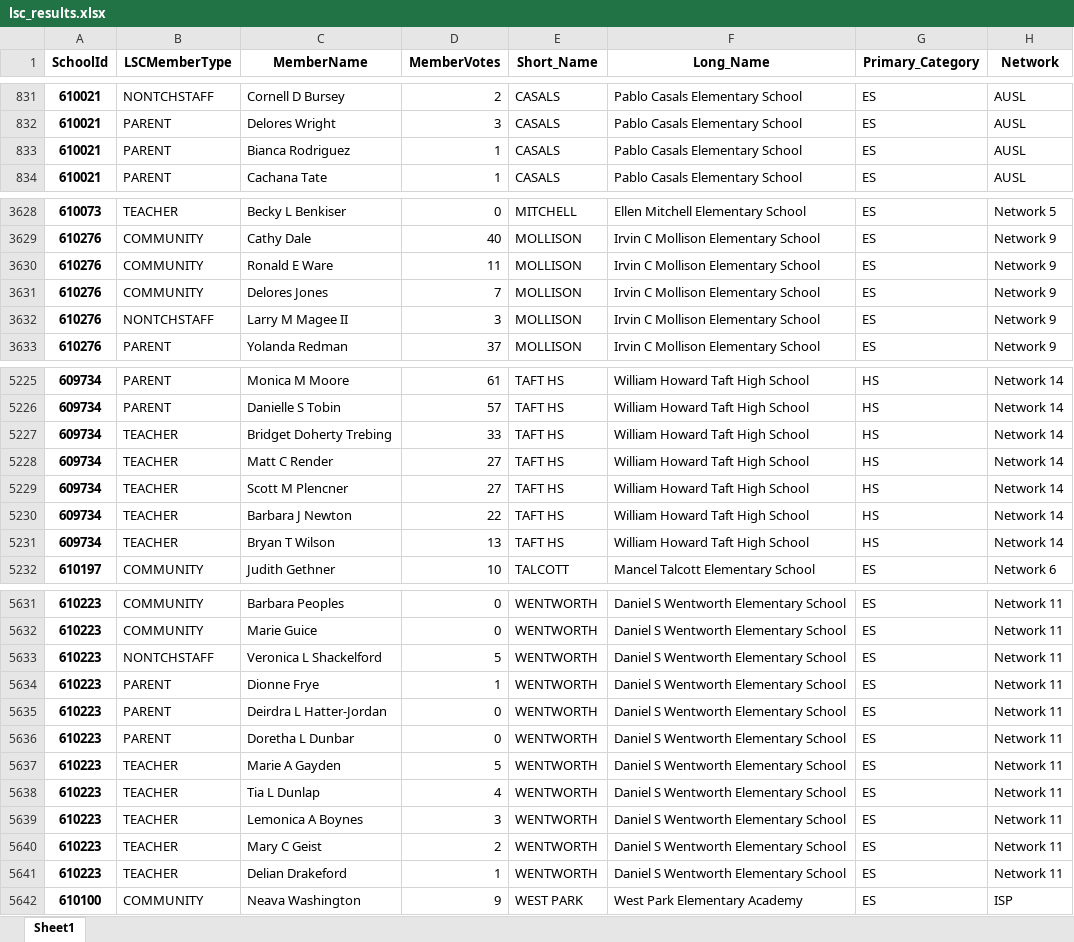
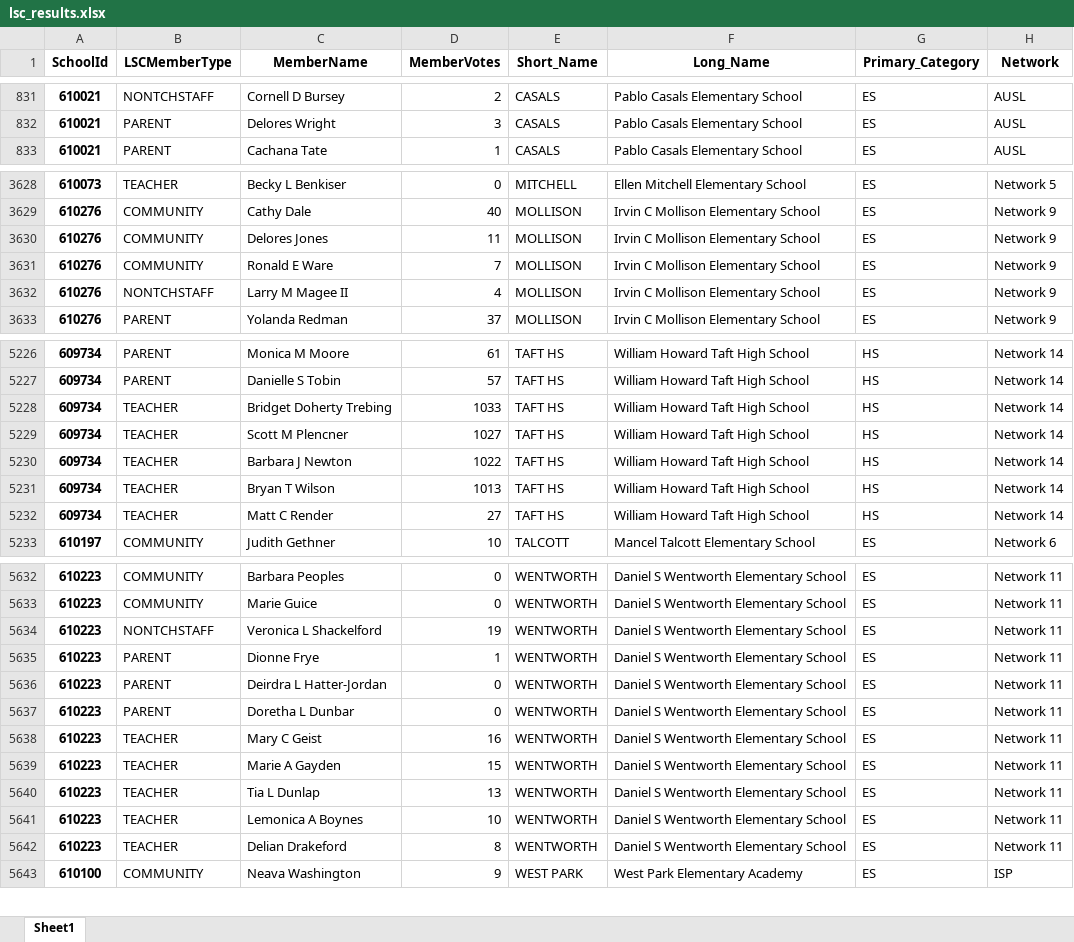
Before and after one commit to cpsdata/lsc_election_results, an Excel workbook: data/results/lsc_results.xlsx, sheet Sheet1, drawn as a sheet; only a part is shown, gaps mark what is left out; values as stored, in another font and other column widths than the file's, no borders; removed rows and columns are numbered as before the commit, all else as after; the diff covers the shown part only; the diff names each change by its address in the sheet, - before the commit and + after, or states it on an @@ line.

```diff
--- a/data/results/lsc_results.xlsx (sheet Sheet1)
+++ b/data/results/lsc_results.xlsx (sheet Sheet1)
-row 833: 610021 | PARENT | Bianca Rodriguez | 1 | CASALS | Pablo Casals Elementary School | ES | AUSL
-row 3630: 610276 | COMMUNITY | Ronald E Ware | 11 | MOLLISON | Irvin C Mollison Elementary School | ES | Network 9
-D3630 (MemberVotes): 7
+D3630 (MemberVotes): 11
+row 3631: 610276 | COMMUNITY | Ronald E Ware | 7 | MOLLISON | Irvin C Mollison Elementary School | ES | Network 9
-D3632 (MemberVotes): 3
+D3632 (MemberVotes): 4
-D5228 (MemberVotes): 33
+D5228 (MemberVotes): 1033
+row 5229: 609734 | TEACHER | Scott M Plencner | 1027 | TAFT HS | William Howard Taft High School | HS | Network 14
+row 5230: 609734 | TEACHER | Barbara J Newton | 1022 | TAFT HS | William Howard Taft High School | HS | Network 14
+row 5231: 609734 | TEACHER | Bryan T Wilson | 1013 | TAFT HS | William Howard Taft High School | HS | Network 14
-row 5229: 609734 | TEACHER | Scott M Plencner | 27 | TAFT HS | William Howard Taft High School | HS | Network 14
-row 5230: 609734 | TEACHER | Barbara J Newton | 22 | TAFT HS | William Howard Taft High School | HS | Network 14
-row 5231: 609734 | TEACHER | Bryan T Wilson | 13 | TAFT HS | William Howard Taft High School | HS | Network 14
-D5634 (MemberVotes): 5
+D5634 (MemberVotes): 19
+row 5638: 610223 | TEACHER | Mary C Geist | 16 | WENTWORTH | Daniel S Wentworth Elementary School | ES | Network 11
-D5639 (MemberVotes): 5
+D5639 (MemberVotes): 15
-D5640 (MemberVotes): 4
+D5640 (MemberVotes): 13
-D5641 (MemberVotes): 3
+D5641 (MemberVotes): 10
-row 5640: 610223 | TEACHER | Mary C Geist | 2 | WENTWORTH | Daniel S Wentworth Elementary School | ES | Network 11
-D5642 (MemberVotes): 1
+D5642 (MemberVotes): 8
```
Also changed, not shown: 9 added rows, 7 removed rows and 14 edited cells elsewhere in this sheet, 2 other files.
